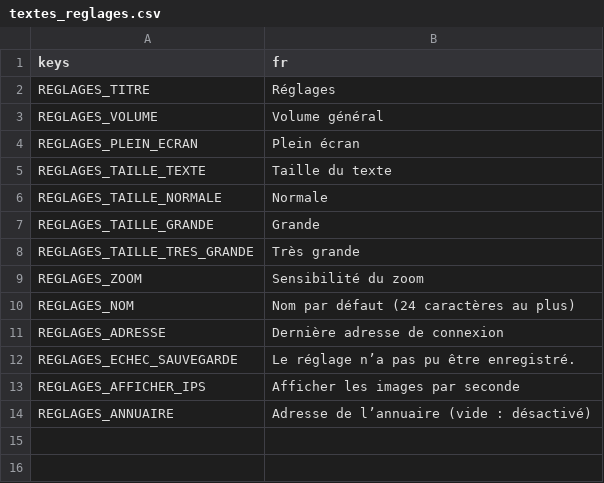
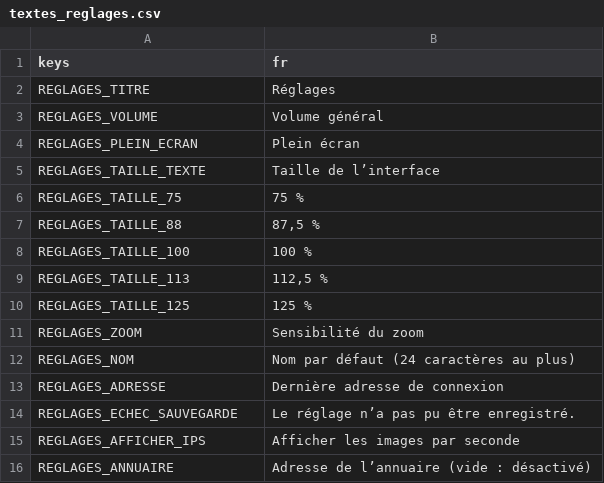
Before and after one commit to phamelin42/Last-tower-standing, a CSV file: i18n/textes_reglages.csv, drawn as a sheet.

```diff
--- a/i18n/textes_reglages.csv
+++ b/i18n/textes_reglages.csv
@@ -4,6 +4,8 @@ REGLAGES_VOLUME,Volume général
 REGLAGES_PLEIN_ECRAN,Plein écran
-REGLAGES_TAILLE_TEXTE,Taille du texte
-REGLAGES_TAILLE_NORMALE,Normale
-REGLAGES_TAILLE_GRANDE,Grande
-REGLAGES_TAILLE_TRES_GRANDE,Très grande
+REGLAGES_TAILLE_TEXTE,Taille de l’interface
+REGLAGES_TAILLE_75,75 %
+REGLAGES_TAILLE_88,"87,5 %"
+REGLAGES_TAILLE_100,100 %
+REGLAGES_TAILLE_113,"112,5 %"
+REGLAGES_TAILLE_125,125 %
 REGLAGES_ZOOM,Sensibilité du zoom
```
Also changed, not shown: 19 other files.
